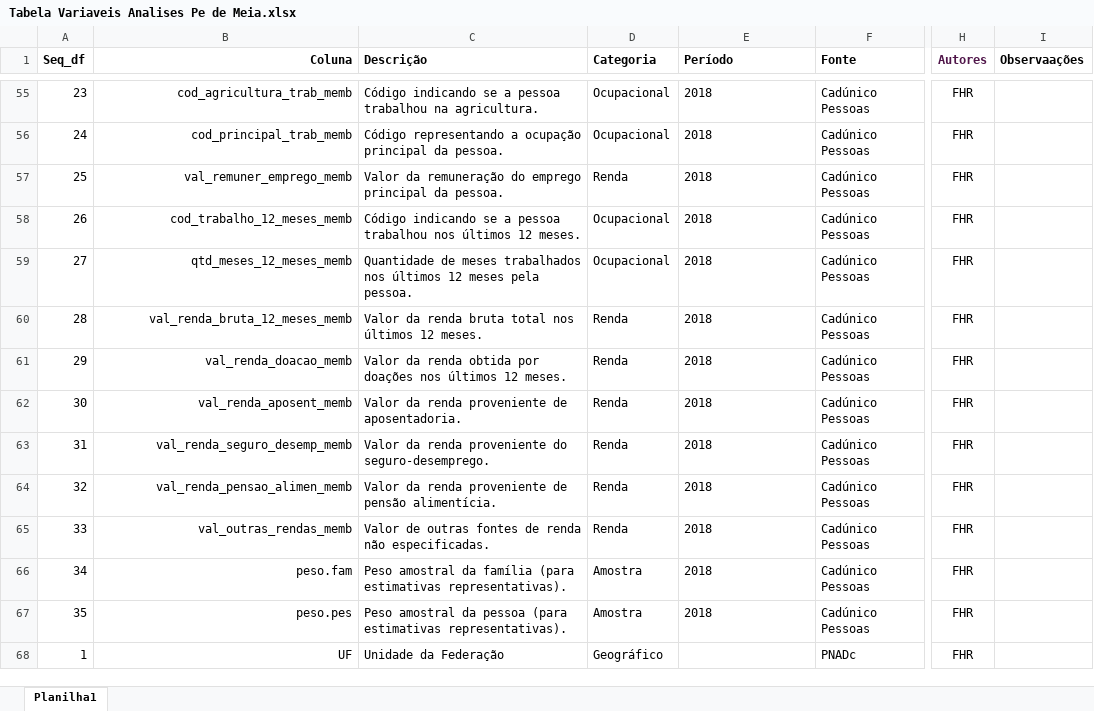
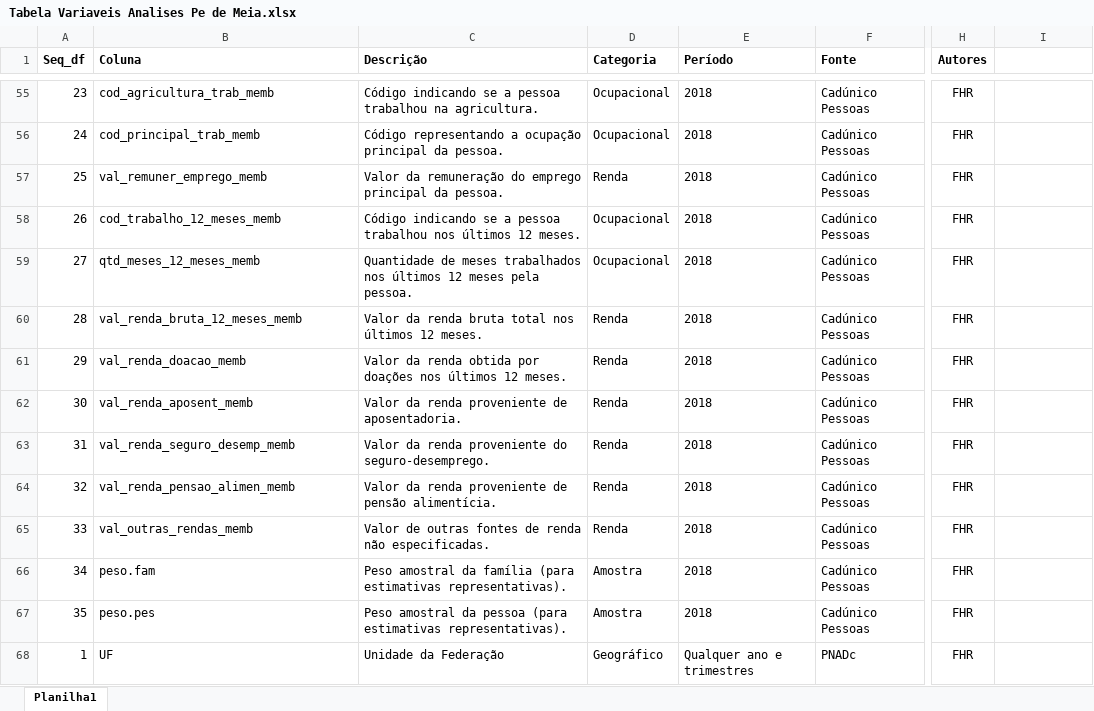
Before and after one commit to fernandovieira1/pedemeia, an Excel workbook: Tabela Variaveis Analises Pe de Meia.xlsx, sheet Planilha1, drawn as a sheet; only a part is shown, gaps mark what is left out; values as stored, in another font and other column widths than the file's, no borders; the diff covers the shown part only; the diff names each change by its address in the sheet, - before the commit and + after, or states it on an @@ line.

```diff
--- a/Tabela Variaveis Analises Pe de Meia.xlsx (sheet Planilha1)
+++ b/Tabela Variaveis Analises Pe de Meia.xlsx (sheet Planilha1)
-B1:B68 alignment: right
+B1:B68 alignment: left
-H1 text colour: #50164A
+H1 text colour: black
-I1: Observaações
+I1: (empty)
-E68 (Período): (empty)
+E68 (Período): Qualquer ano e trimestres
```
Also changed, not shown: 118 added rows, 17 edited cells and cell formats elsewhere in this sheet, formulas that keep their value, 2 other files.
